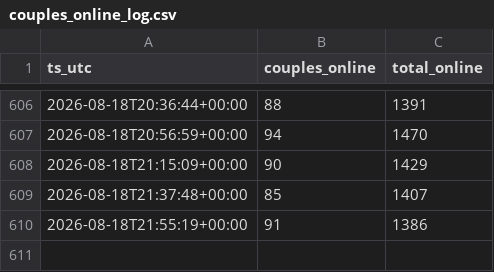
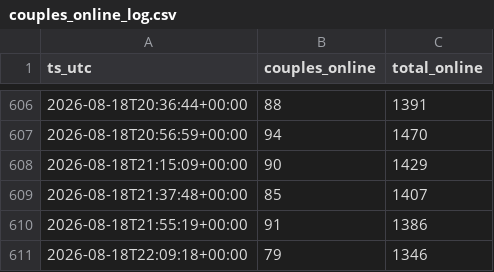
Before and after one commit to hereprivat-coder/couples-online-tracker, a CSV file: couples_online_log.csv, drawn as a sheet; only a part is shown, gaps mark what is left out; the diff names each change by its address in the sheet, - before the commit and + after, or states it on an @@ line.

```diff
--- a/couples_online_log.csv
+++ b/couples_online_log.csv
+row 611: 2026-08-18T22:09:18+00:00 | 79 | 1346
```
